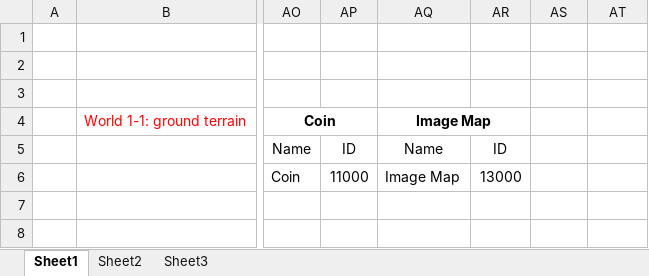
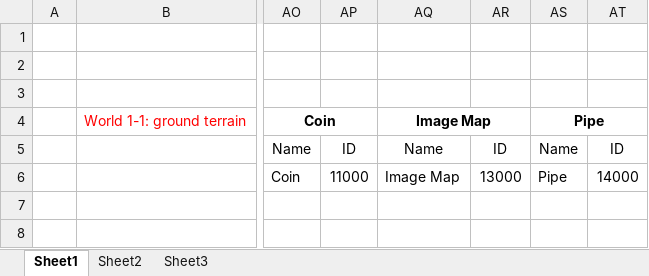
Before and after one commit to letrunghieu0701/SE102.PMCL_Game, an Excel workbook: Project_Notes/To_Do_List.xlsx, sheet Sheet1, drawn as a sheet; only a part is shown, gaps mark what is left out; values as stored, in another font and other column widths than the file's, no borders; the diff names each change by its address in the sheet, - before the commit and + after, or states it on an @@ line.

Commit message:
Create class Pipe with basic feature like render, but this feature is enough for Milestone-01's requirements.

```diff
--- a/Project_Notes/To_Do_List.xlsx (sheet Sheet1)
+++ b/Project_Notes/To_Do_List.xlsx (sheet Sheet1)
-AS4: (empty)
+AS4: Pipe
+AS4:AT4 merged
-AS5: (empty)
+AS5: Name
-AT5: (empty)
+AT5: ID
-AS6: (empty)
+AS6: Pipe
-AT6: (empty)
+AT6: 14000
```
Also changed, not shown: sheet Sheet3, 14 other files.
